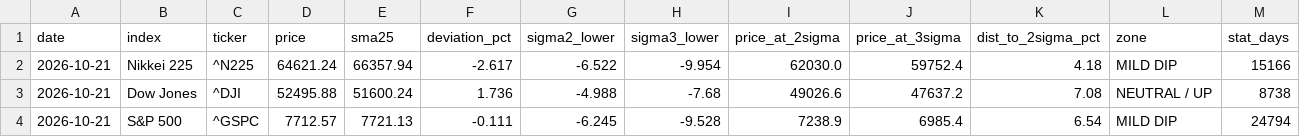
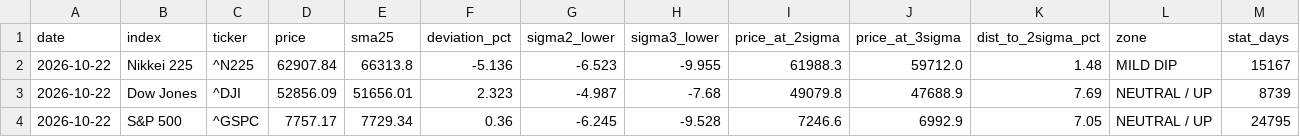
Before and after one commit to 091165/nikkei225-screener, a CSV file: output/deviation_snapshot.csv, drawn as a sheet; only a part is shown; the diff covers the shown part only.

```diff
--- a/output/deviation_snapshot.csv
+++ b/output/deviation_snapshot.csv
@@ -1,4 +1,4 @@
 date,index,ticker,price,sma25,deviation_pct,sigma2_lower,sigma3_lower,price_at_2sigma,price_at_3sigma,dist_to_2sigma_pct,zone,stat_days
-2026-10-21,Nikkei 225,^N225,64621.24,66357.94,-2.617,-6.522,-9.954,62030.0,59752.4,4.18,MILD DIP,15166
-2026-10-21,Dow Jones,^DJI,52495.88,51600.24,1.736,-4.988,-7.68,49026.6,47637.2,7.08,NEUTRAL / UP,8738
-2026-10-21,S&P 500,^GSPC,7712.57,7721.13,-0.111,-6.245,-9.528,7238.9,6985.4,6.54,MILD DIP,24794
+2026-10-22,Nikkei 225,^N225,62907.84,66313.8,-5.136,-6.523,-9.955,61988.3,59712.0,1.48,MILD DIP,15167
+2026-10-22,Dow Jones,^DJI,52856.09,51656.01,2.323,-4.987,-7.68,49079.8,47688.9,7.69,NEUTRAL / UP,8739
+2026-10-22,S&P 500,^GSPC,7757.17,7729.34,0.36,-6.245,-9.528,7246.6,6992.9,7.05,NEUTRAL / UP,24795
```
Also changed, not shown: 19 edited cells elsewhere in this file, 3 other files.
